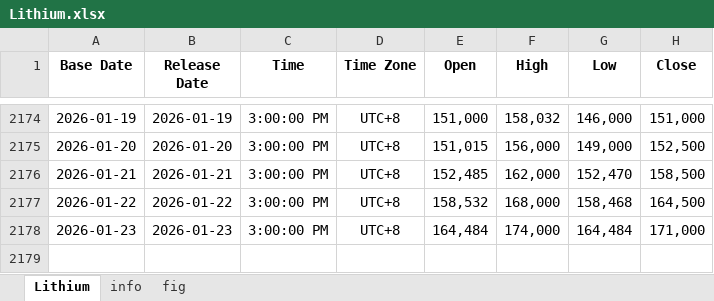
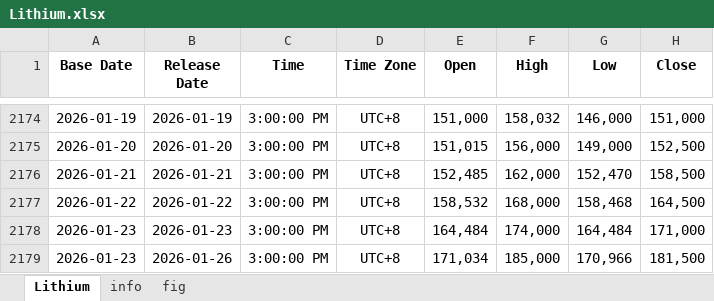
Before and after one commit to Tommylee1013/AlternativeData, an Excel workbook: data/commodity/Lithium.xlsx, sheet Lithium, drawn as a sheet; only a part is shown, gaps mark what is left out; values as stored, in another font and other column widths than the file's, no borders; the diff names each change by its address in the sheet, - before the commit and + after, or states it on an @@ line.

Commit message:
Data Update (2026/01/26)

```diff
--- a/data/commodity/Lithium.xlsx (sheet Lithium)
+++ b/data/commodity/Lithium.xlsx (sheet Lithium)
+row 2179: 2026-01-23 | 2026-01-26 | 3:00:00 PM | UTC+8 | 171,034 | 185,000 | 170,966 | 181,500
```
